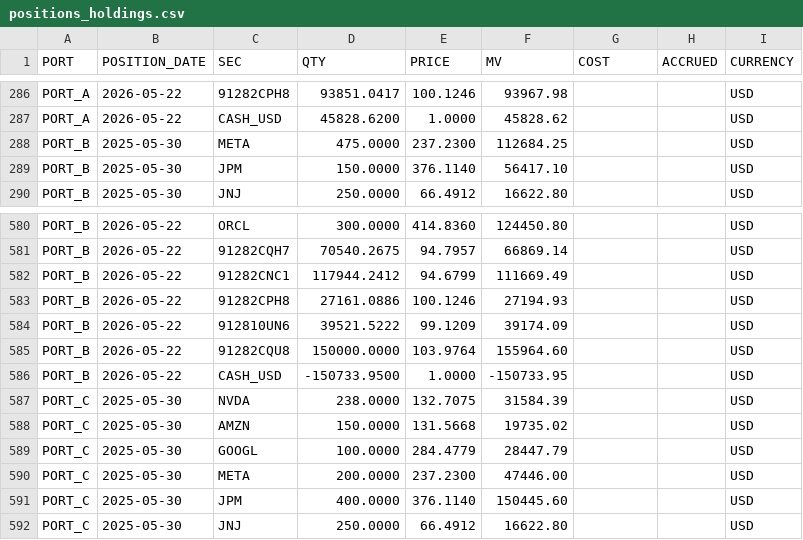
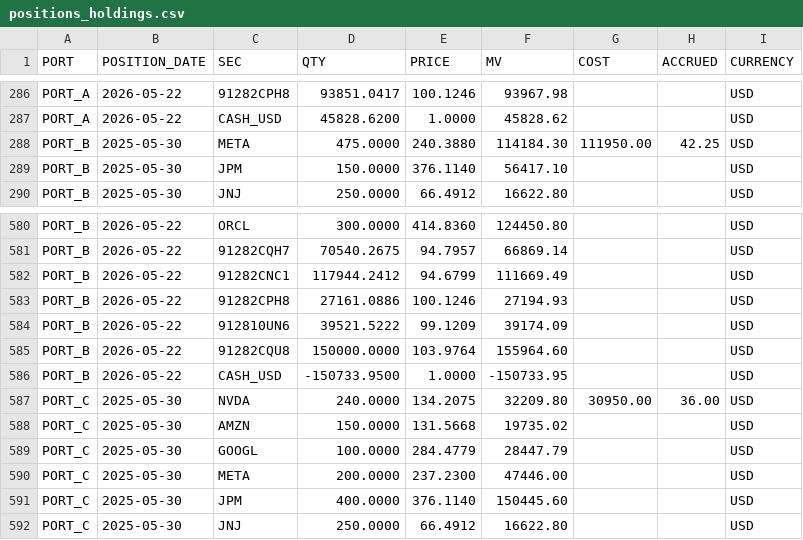
Before and after one commit to JohnDReynolds/portfolio-performance-analytics, a CSV file: ppar/demo_data/axys/axys_b_multi_restatement/positions_holdings.csv, drawn as a sheet; only a part is shown, gaps mark what is left out.

```diff
--- a/ppar/demo_data/axys/axys_b_multi_restatement/positions_holdings.csv
+++ b/ppar/demo_data/axys/axys_b_multi_restatement/positions_holdings.csv
@@ -287,3 +287,3 @@ PORT_A,2026-05-22,91282CPH8,93851.0417,100.1246,93967.98,,,USD
 PORT_A,2026-05-22,CASH_USD,45828.6200,1.0000,45828.62,,,USD
-PORT_B,2025-05-30,META,475.0000,237.2300,112684.25,,,USD
+PORT_B,2025-05-30,META,475.0000,240.3880,114184.30,111950.00,42.25,USD
 PORT_B,2025-05-30,JPM,150.0000,376.1140,56417.10,,,USD
@@ -586,3 +586,3 @@ PORT_B,2026-05-22,91282CQU8,150000.0000,103.9764,155964.60,,,USD
 PORT_B,2026-05-22,CASH_USD,-150733.9500,1.0000,-150733.95,,,USD
-PORT_C,2025-05-30,NVDA,238.0000,132.7075,31584.39,,,USD
+PORT_C,2025-05-30,NVDA,240.0000,134.2075,32209.80,30950.00,36.00,USD
 PORT_C,2025-05-30,AMZN,150.0000,131.5668,19735.02,,,USD
```
Also changed, not shown: ppar/demo_data/axys/axys_b_multi_restatement/prices.csv, ppar/demo_data/axys/axys_b_multi_restatement/transactions.csv, 25 other files.
